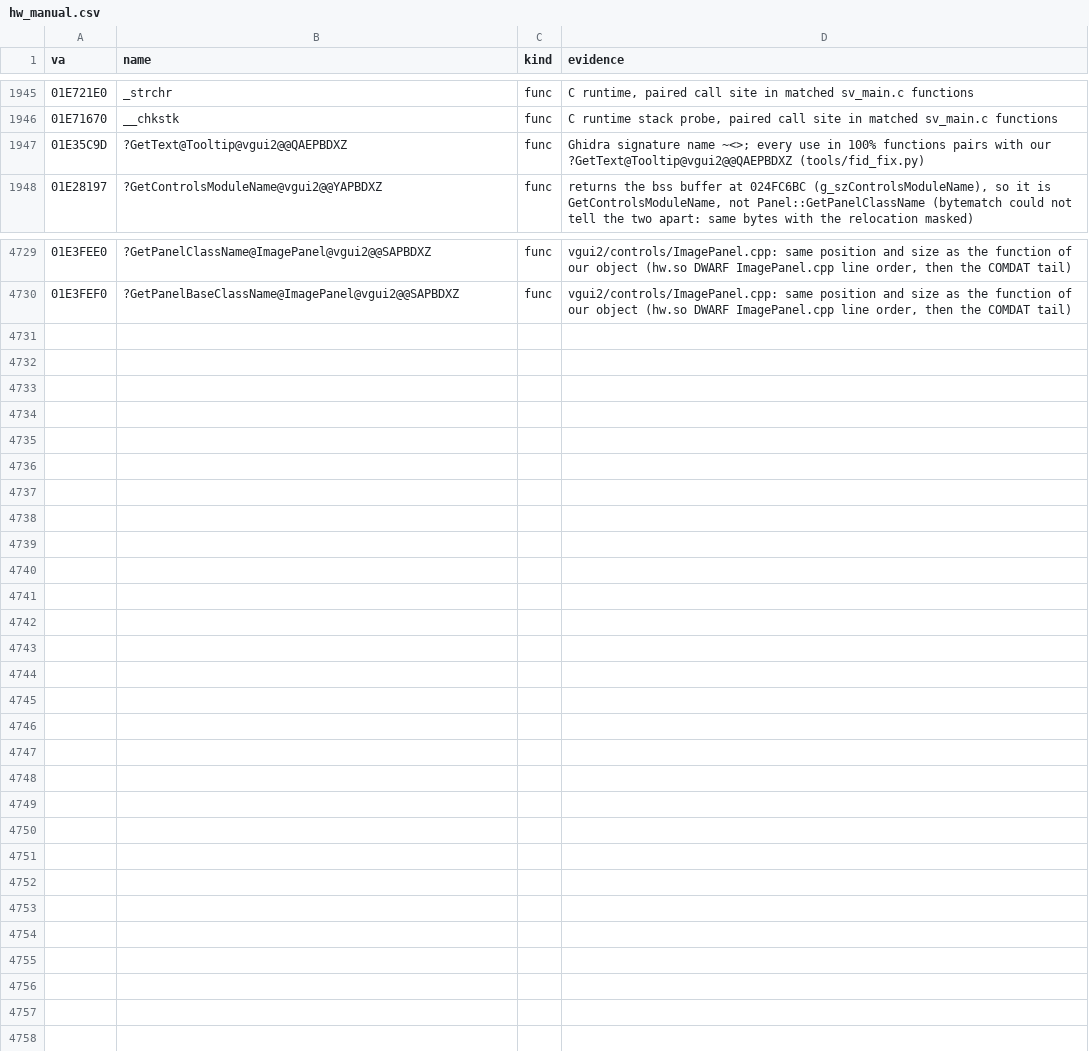
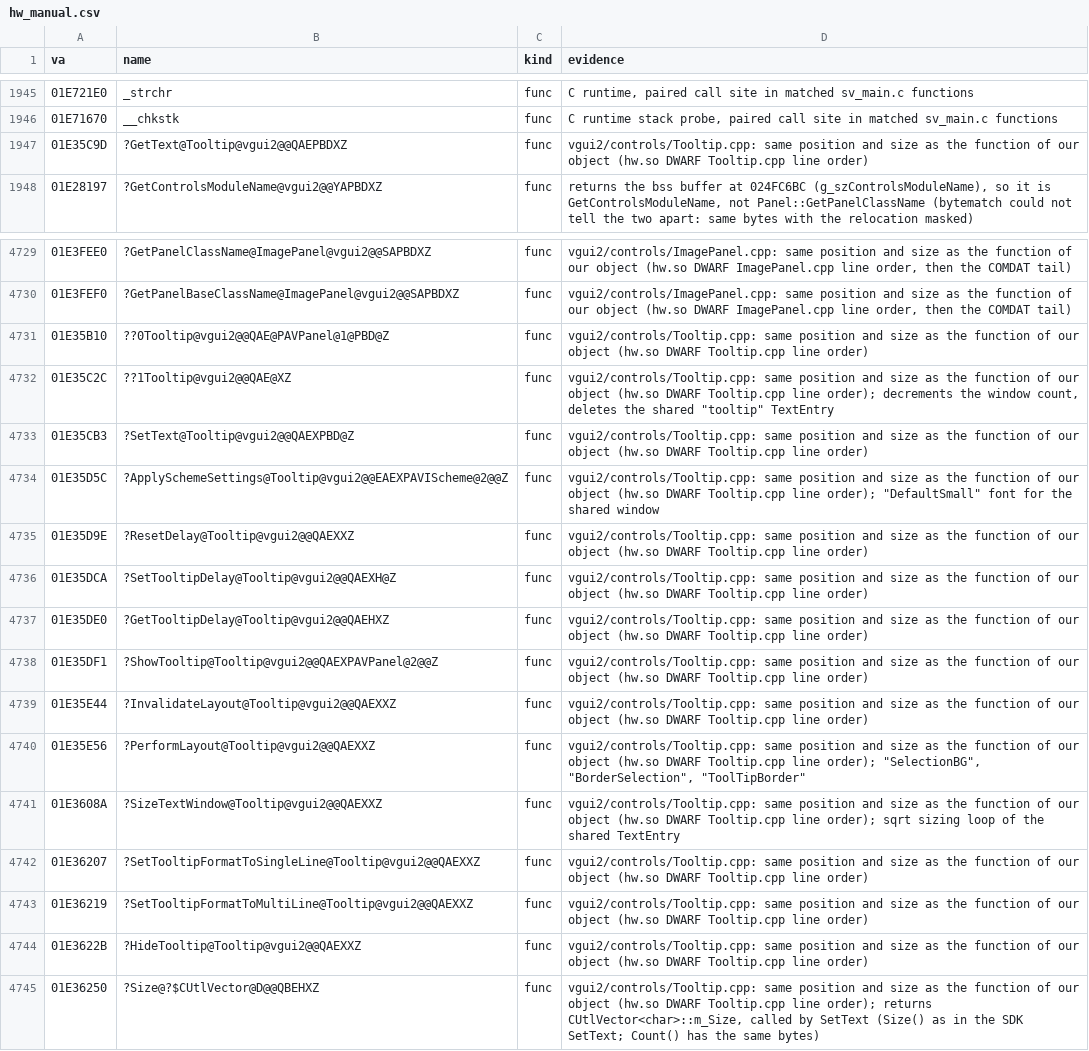
Before and after one commit to caixax/DeCoF, a CSV file: tools/symbols/hw_manual.csv, drawn as a sheet; only a part is shown, gaps mark what is left out.

Commit message:
hw: vgui2 controls Tooltip.cpp 16 of 16, also GameUI.dll 21 of 21 (MATCHED, 100%)
New file in the hw.so DWARF line order. The 2003 version shares one TextEntry (s_pTooltipWindow, deleted with the last tooltip), colors it with "SelectionBG" and "BorderSelection", and keeps the (1/2) * newWide height bug of SizeTextWindow. GameUI also emits six CUtlVector<char> members here.

```diff
--- a/tools/symbols/hw_manual.csv
+++ b/tools/symbols/hw_manual.csv
@@ -2015,3 +2015,3 @@ va,name,kind,evidence
 01E71670,__chkstk,func,"C runtime stack probe, paired call site in matched sv_main.c functions"
-01E35C9D,?GetText@Tooltip@vgui2@@QAEPBDXZ,func,Ghidra signature name ~<>; every use in 100% functions pairs with our ?GetText@Tooltip@vgui2@@QAEPBDXZ (tools/fid_fix.py)
+01E35C9D,?GetText@Tooltip@vgui2@@QAEPBDXZ,func,vgui2/controls/Tooltip.cpp: same position and size as the function of our object (hw.so DWARF Tooltip.cpp line order)
 01E28197,?GetControlsModuleName@vgui2@@YAPBDXZ,func,"returns the bss buffer at 024FC6BC (g_szControlsModuleName), so it is GetControlsModuleName, not Panel::GetPanelClassName (bytematch could not tell the two apart: same bytes with the relocation masked)"
@@ -4799 +4799,16 @@ va,name,kind,evidence
 01E3FEF0,?GetPanelBaseClassName@ImagePanel@vgui2@@SAPBDXZ,func,"vgui2/controls/ImagePanel.cpp: same position and size as the function of our object (hw.so DWARF ImagePanel.cpp line order, then the COMDAT tail)"
+01E35B10,??0Tooltip@vgui2@@QAE@PAVPanel@1@PBD@Z,func,vgui2/controls/Tooltip.cpp: same position and size as the function of our object (hw.so DWARF Tooltip.cpp line order)
+01E35C2C,??1Tooltip@vgui2@@QAE@XZ,func,"vgui2/controls/Tooltip.cpp: same position and size as the function of our object (hw.so DWARF Tooltip.cpp line order); decrements the window count, deletes the shared ""tooltip"" TextEntry"
+01E35CB3,?SetText@Tooltip@vgui2@@QAEXPBD@Z,func,vgui2/controls/Tooltip.cpp: same position and size as the function of our object (hw.so DWARF Tooltip.cpp line order)
+01E35D5C,?ApplySchemeSettings@Tooltip@vgui2@@EAEXPAVIScheme@2@@Z,func,"vgui2/controls/Tooltip.cpp: same position and size as the function of our object (hw.so DWARF Tooltip.cpp line order); ""DefaultSmall"" font for the shared window"
+01E35D9E,?ResetDelay@Tooltip@vgui2@@QAEXXZ,func,vgui2/controls/Tooltip.cpp: same position and size as the function of our object (hw.so DWARF Tooltip.cpp line order)
+01E35DCA,?SetTooltipDelay@Tooltip@vgui2@@QAEXH@Z,func,vgui2/controls/Tooltip.cpp: same position and size as the function of our object (hw.so DWARF Tooltip.cpp line order)
+01E35DE0,?GetTooltipDelay@Tooltip@vgui2@@QAEHXZ,func,vgui2/controls/Tooltip.cpp: same position and size as the function of our object (hw.so DWARF Tooltip.cpp line order)
+01E35DF1,?ShowTooltip@Tooltip@vgui2@@QAEXPAVPanel@2@@Z,func,vgui2/controls/Tooltip.cpp: same position and size as the function of our object (hw.so DWARF Tooltip.cpp line order)
+01E35E44,?InvalidateLayout@Tooltip@vgui2@@QAEXXZ,func,vgui2/controls/Tooltip.cpp: same position and size as the function of our object (hw.so DWARF Tooltip.cpp line order)
+01E35E56,?PerformLayout@Tooltip@vgui2@@QAEXXZ,func,"vgui2/controls/Tooltip.cpp: same position and size as the function of our object (hw.so DWARF Tooltip.cpp line order); ""SelectionBG"", ""BorderSelection"", ""ToolTipBorder"""
+01E3608A,?SizeTextWindow@Tooltip@vgui2@@QAEXXZ,func,vgui2/controls/Tooltip.cpp: same position and size as the function of our object (hw.so DWARF Tooltip.cpp line order); sqrt sizing loop of the shared TextEntry
+01E36207,?SetTooltipFormatToSingleLine@Tooltip@vgui2@@QAEXXZ,func,vgui2/controls/Tooltip.cpp: same position and size as the function of our object (hw.so DWARF Tooltip.cpp line order)
+01E36219,?SetTooltipFormatToMultiLine@Tooltip@vgui2@@QAEXXZ,func,vgui2/controls/Tooltip.cpp: same position and size as the function of our object (hw.so DWARF Tooltip.cpp line order)
+01E3622B,?HideTooltip@Tooltip@vgui2@@QAEXXZ,func,vgui2/controls/Tooltip.cpp: same position and size as the function of our object (hw.so DWARF Tooltip.cpp line order)
+01E36250,?Size@?$CUtlVector@D@@QBEHXZ,func,"vgui2/controls/Tooltip.cpp: same position and size as the function of our object (hw.so DWARF Tooltip.cpp line order); returns CUtlVector<char>::m_Size, called by SetText (Size() as in the SDK SetText; Count() has the same bytes)"
```
Also changed, not shown: tools/symbols/gameui_manual.csv, 8 other files.
